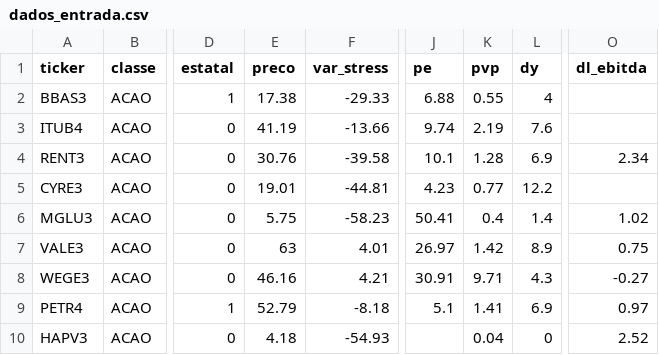
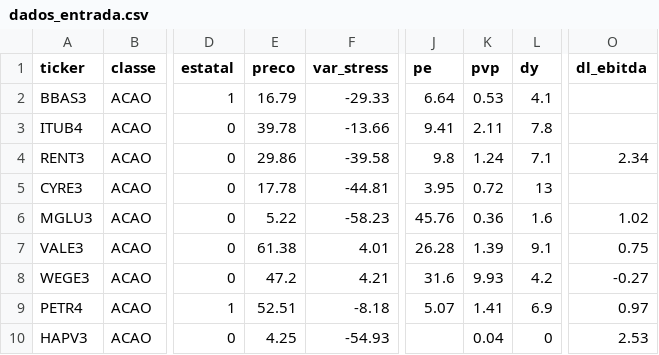
Before and after one commit to Arthas3000/ativos, a CSV file: 02_etapa2_score/dados_entrada.csv, drawn as a sheet; only a part is shown, gaps mark what is left out; the diff covers the shown part only; the diff names each change by its address in the sheet, - before the commit and + after, or states it on an @@ line.

```diff
--- a/02_etapa2_score/dados_entrada.csv
+++ b/02_etapa2_score/dados_entrada.csv
-E2 (preco): 17.38
+E2 (preco): 16.79
-J2 (pe): 6.88
+J2 (pe): 6.64
-K2 (pvp): 0.55
+K2 (pvp): 0.53
-L2 (dy): 4
+L2 (dy): 4.1
-E3 (preco): 41.19
+E3 (preco): 39.78
-J3 (pe): 9.74
+J3 (pe): 9.41
-K3 (pvp): 2.19
+K3 (pvp): 2.11
-L3 (dy): 7.6
+L3 (dy): 7.8
-E4 (preco): 30.76
+E4 (preco): 29.86
-J4 (pe): 10.1
+J4 (pe): 9.8
-K4 (pvp): 1.28
+K4 (pvp): 1.24
-L4 (dy): 6.9
+L4 (dy): 7.1
-E5 (preco): 19.01
+E5 (preco): 17.78
-J5 (pe): 4.23
+J5 (pe): 3.95
-K5 (pvp): 0.77
+K5 (pvp): 0.72
-L5 (dy): 12.2
+L5 (dy): 13
-E6 (preco): 5.75
+E6 (preco): 5.22
-J6 (pe): 50.41
+J6 (pe): 45.76
-K6 (pvp): 0.4
+K6 (pvp): 0.36
-L6 (dy): 1.4
+L6 (dy): 1.6
-E7 (preco): 63
+E7 (preco): 61.38
-J7 (pe): 26.97
+J7 (pe): 26.28
-K7 (pvp): 1.42
+K7 (pvp): 1.39
-L7 (dy): 8.9
+L7 (dy): 9.1
-E8 (preco): 46.16
+E8 (preco): 47.2
-J8 (pe): 30.91
+J8 (pe): 31.6
-K8 (pvp): 9.71
+K8 (pvp): 9.93
-L8 (dy): 4.3
+L8 (dy): 4.2
-E9 (preco): 52.79
+E9 (preco): 52.51
-J9 (pe): 5.1
+J9 (pe): 5.07
-E10 (preco): 4.18
+E10 (preco): 4.25
-O10 (dl_ebitda): 2.52
+O10 (dl_ebitda): 2.53
```
Also changed, not shown: 32 edited cells elsewhere in this file, 03_painel/historico/scores_historico.csv, 19 other files.
